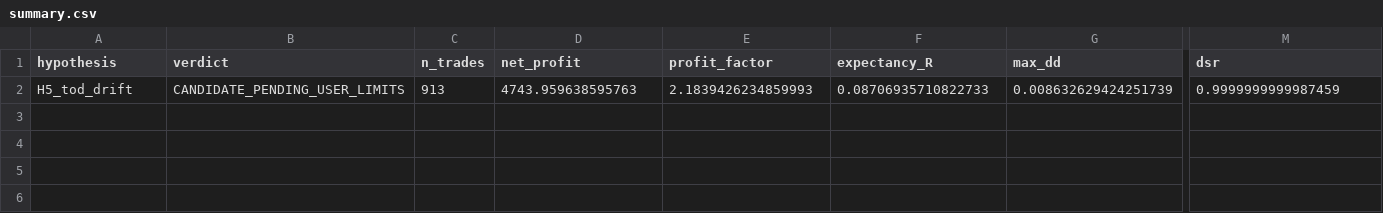
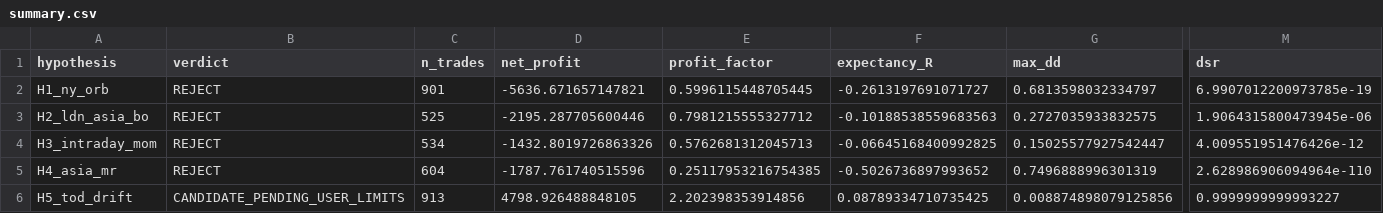
Before and after one commit to sdaffaa/trading-bridge, a CSV file: reports/synthetic_edge/summary.csv, drawn as a sheet; only a part is shown, gaps mark what is left out; addresses are those after the commit; rows hold the shown columns only; the diff names each change by its address in the sheet, - before the commit and + after, or states it on an @@ line.

```diff
--- a/reports/synthetic_edge/summary.csv
+++ b/reports/synthetic_edge/summary.csv
+row 2: H1_ny_orb | REJECT | 901 | -5636.671657147821 | 0.5996115448705445 | -0.2613197691071727 | 0.6813598032334797 | 6.9907012200973785e-19
+row 3: H2_ldn_asia_bo | REJECT | 525 | -2195.287705600446 | 0.7981215555327712 | -0.10188538559683563 | 0.2727035933832575 | 1.9064315800473945e-06
+row 4: H3_intraday_mom | REJECT | 534 | -1432.8019726863326 | 0.5762681312045713 | -0.06645168400992825 | 0.15025577927542447 | 4.009551951476426e-12
+row 5: H4_asia_mr | REJECT | 604 | -1787.761740515596 | 0.25117953216754385 | -0.5026736897993652 | 0.7496888996301319 | 2.628986906094964e-110
-D6 (net_profit): 4743.959638595763
+D6 (net_profit): 4798.926488848105
-E6 (profit_factor): 2.1839426234859993
+E6 (profit_factor): 2.202398353914856
-F6 (expectancy_R): 0.08706935710822733
+F6 (expectancy_R): 0.08789334710735425
-G6 (max_dd): 0.008632629424251739
+G6 (max_dd): 0.008874898079125856
-M6 (dsr): 0.9999999999987459
+M6 (dsr): 0.9999999999993227
```
Also changed, not shown: reports/synthetic_dryrun/summary.csv, 15 other files.
